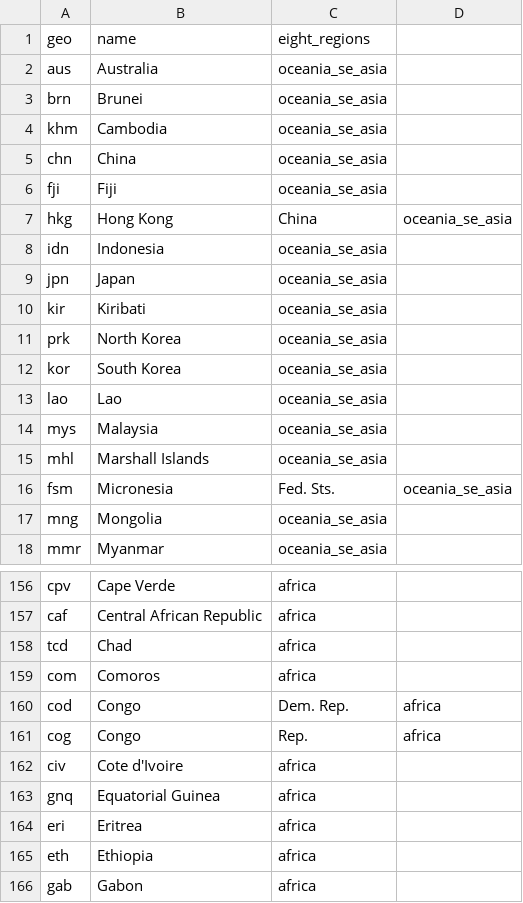
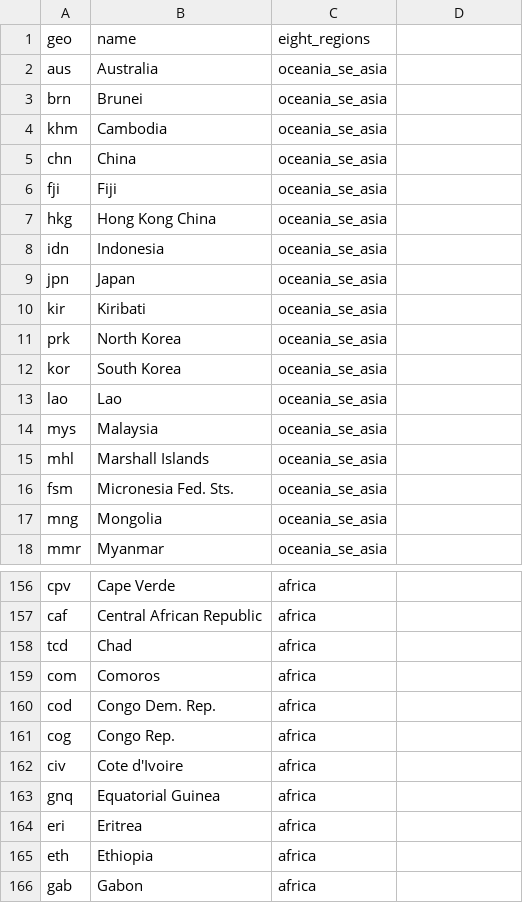
Before and after one commit to bsantanad/war-games, a CSV file: data/src/world_region.csv, drawn as a sheet; only a part is shown, gaps mark what is left out.

```diff
--- a/data/src/world_region.csv
+++ b/data/src/world_region.csv
@@ -6,3 +6,3 @@ chn,China,oceania_se_asia
 fji,Fiji,oceania_se_asia
-hkg,Hong Kong, China,oceania_se_asia
+hkg,Hong Kong China,oceania_se_asia
 idn,Indonesia,oceania_se_asia
@@ -15,3 +15,3 @@ mys,Malaysia,oceania_se_asia
 mhl,Marshall Islands,oceania_se_asia
-fsm,Micronesia, Fed. Sts.,oceania_se_asia
+fsm,Micronesia Fed. Sts.,oceania_se_asia
 mng,Mongolia,oceania_se_asia
@@ -159,4 +159,4 @@ tcd,Chad,africa
 com,Comoros,africa
-cod,Congo, Dem. Rep.,africa
-cog,Congo, Rep.,africa
+cod,Congo Dem. Rep.,africa
+cog,Congo Rep.,africa
 civ,Cote d'Ivoire,africa
```
Also changed, not shown: data/src/GLOB.SES.csv, data/src/income_per_person_gdppercapita_ppp_inflation_adjusted.csv, 7 other files.
